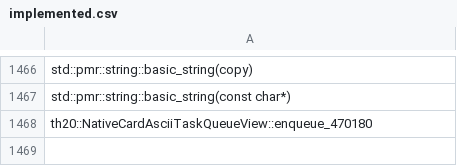
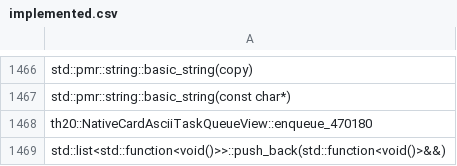
Before and after one commit to N0zoM1z0/th20, a CSV file: config/implemented.csv, drawn as a sheet; only a part is shown, gaps mark what is left out; the diff names each change by its address in the sheet, - before the commit and + after, or states it on an @@ line.

```diff
--- a/config/implemented.csv
+++ b/config/implemented.csv
+row 1469: std::list<std::function<void()>>::push_back(std::function<void()>&&)
```
Also changed, not shown: config/reccmp-functions.csv, 8 other files.
